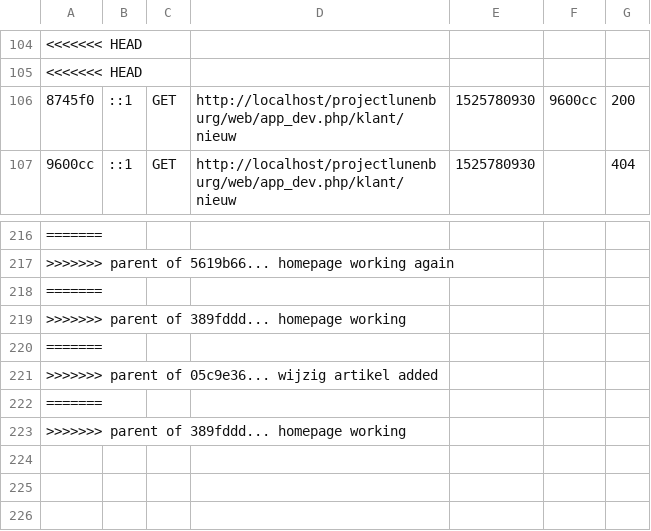
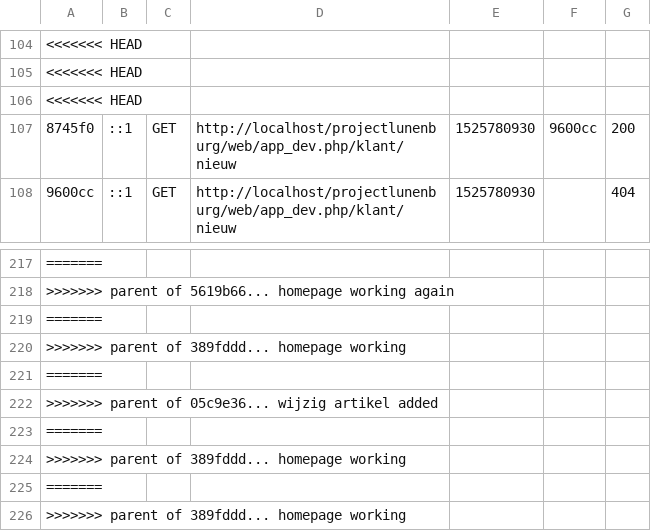
Before and after one commit to nickvandorst/projectlunenburg, a CSV file: var/cache/dev/profiler/index.csv, drawn as a sheet; only a part is shown, gaps mark what is left out; the diff names each change by its address in the sheet, - before the commit and + after, or states it on an @@ line.

Commit message:
Revert "homepage working"
This reverts commit 389fddda4d808645bf9b52aad289df072a8c72d2.

```diff
--- a/var/cache/dev/profiler/index.csv
+++ b/var/cache/dev/profiler/index.csv
+row 106: <<<<<<< HEAD
+row 223: =======
+row 224: >>>>>>> parent of 389fddd... homepage working
```
Also changed, not shown: 9 other files.
